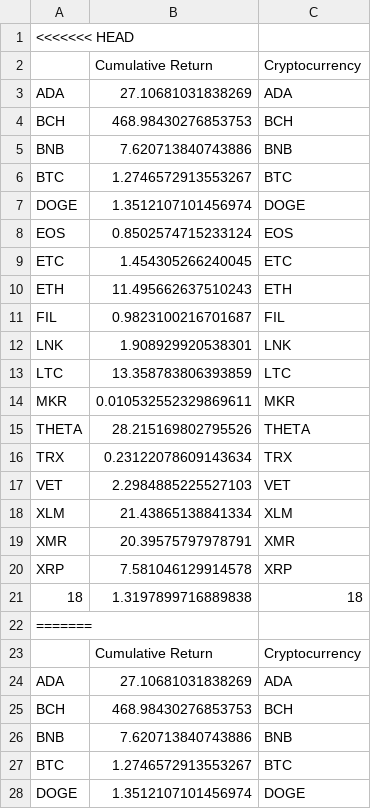
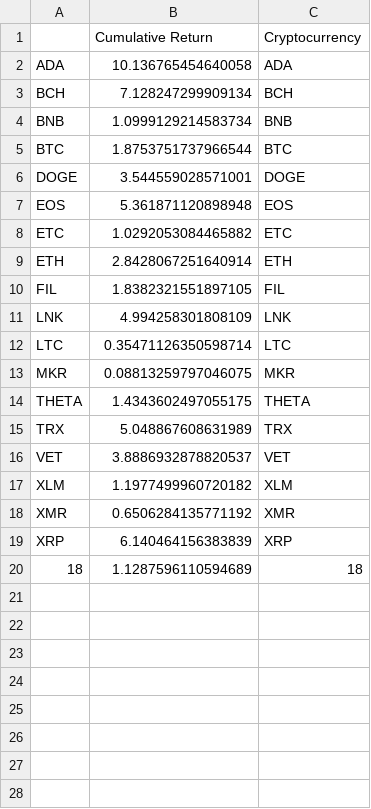
Before and after one commit to aparkon/project_1, a CSV file: cum_ret.csv, drawn as a sheet; only a part is shown; the diff covers the shown part only.

```diff
--- a/cum_ret.csv
+++ b/cum_ret.csv
@@ -1,28 +1,20 @@
-<<<<<<< HEAD
 ,Cumulative Return,Cryptocurrency
-ADA,27.10681031838269,ADA
-BCH,468.98430276853753,BCH
-BNB,7.620713840743886,BNB
-BTC,1.2746572913553267,BTC
-DOGE,1.3512107101456974,DOGE
-EOS,0.8502574715233124,EOS
-ETC,1.454305266240045,ETC
-ETH,11.495662637510243,ETH
-FIL,0.9823100216701687,FIL
-LNK,1.908929920538301,LNK
-LTC,13.358783806393859,LTC
-MKR,0.010532552329869611,MKR
-THETA,28.215169802795526,THETA
-TRX,0.23122078609143634,TRX
-VET,2.2984885225527103,VET
-XLM,21.43865138841334,XLM
-XMR,20.39575797978791,XMR
-XRP,7.581046129914578,XRP
-18,1.3197899716889838,18
-=======
-,Cumulative Return,Cryptocurrency
-ADA,27.10681031838269,ADA
-BCH,468.98430276853753,BCH
-BNB,7.620713840743886,BNB
-BTC,1.2746572913553267,BTC
-DOGE,1.3512107101456974,DOGE
+ADA,10.136765454640058,ADA
+BCH,7.128247299909134,BCH
+BNB,1.0999129214583734,BNB
+BTC,1.8753751737966544,BTC
+DOGE,3.544559028571001,DOGE
+EOS,5.361871120898948,EOS
+ETC,1.0292053084465882,ETC
+ETH,2.8428067251640914,ETH
+FIL,1.8382321551897105,FIL
+LNK,4.994258301808109,LNK
+LTC,0.35471126350598714,LTC
+MKR,0.08813259797046075,MKR
+THETA,1.4343602497055175,THETA
+TRX,5.048867608631989,TRX
+VET,3.8886932878820537,VET
+XLM,1.1977499960720182,XLM
+XMR,0.6506284135771192,XMR
+XRP,6.140464156383839,XRP
+18,1.1287596110594689,18
```
Also changed, not shown: 15 removed rows elsewhere in this file, coin_annual_std.csv, coin_daily_mean_return.csv, 7 other files.
